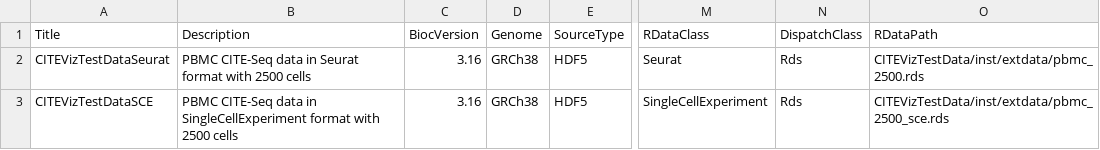
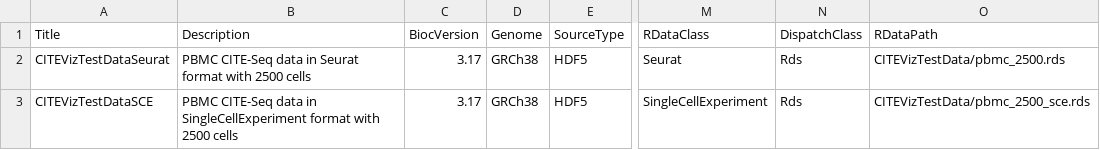
Before and after one commit to maxsonBraunLab/CITEVizTestData, a CSV file: inst/extdata/metadata.csv, drawn as a sheet; only a part is shown, gaps mark what is left out; the diff names each change by its address in the sheet, - before the commit and + after, or states it on an @@ line.

Commit message:
fixed metadata URL column

```diff
--- a/inst/extdata/metadata.csv
+++ b/inst/extdata/metadata.csv
-C2:C3 (BiocVersion): 3.16
+C2:C3 (BiocVersion): 3.17
-O2 (RDataPath): CITEVizTestData/inst/extdata/pbmc_2500.rds
+O2 (RDataPath): CITEVizTestData/pbmc_2500.rds
-O3 (RDataPath): CITEVizTestData/inst/extdata/pbmc_2500_sce.rds
+O3 (RDataPath): CITEVizTestData/pbmc_2500_sce.rds
```
Also changed, not shown: 1 other file.
